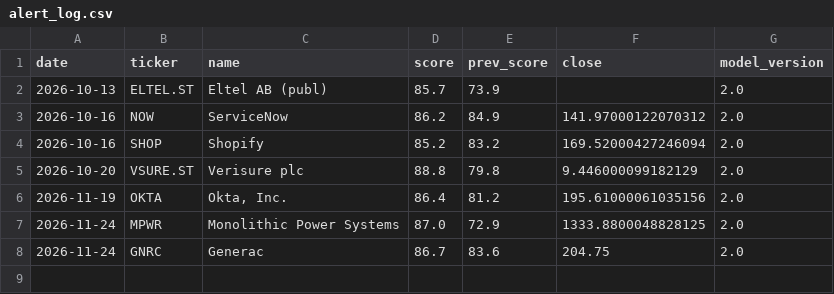
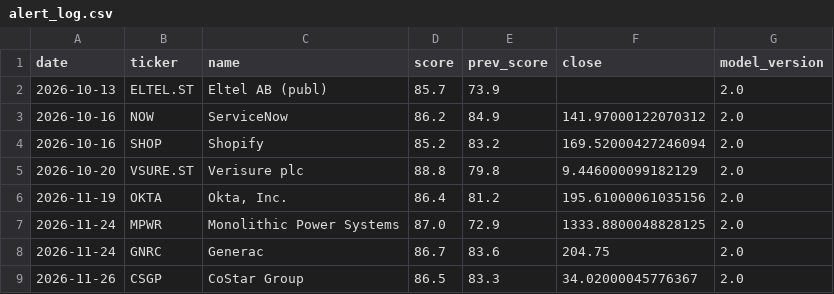
Before and after one commit to BenganTempest/Veloslimwhite, a CSV file: data/alert_log.csv, drawn as a sheet; the diff names each change by its address in the sheet, - before the commit and + after, or states it on an @@ line.

```diff
--- a/data/alert_log.csv
+++ b/data/alert_log.csv
+row 9: 2026-11-26 | CSGP | CoStar Group | 86.5 | 83.3 | 34.02000045776367 | 2.0
```
Also changed, not shown: data/benchmarks.csv, data/run_log.csv, 4 other files.
